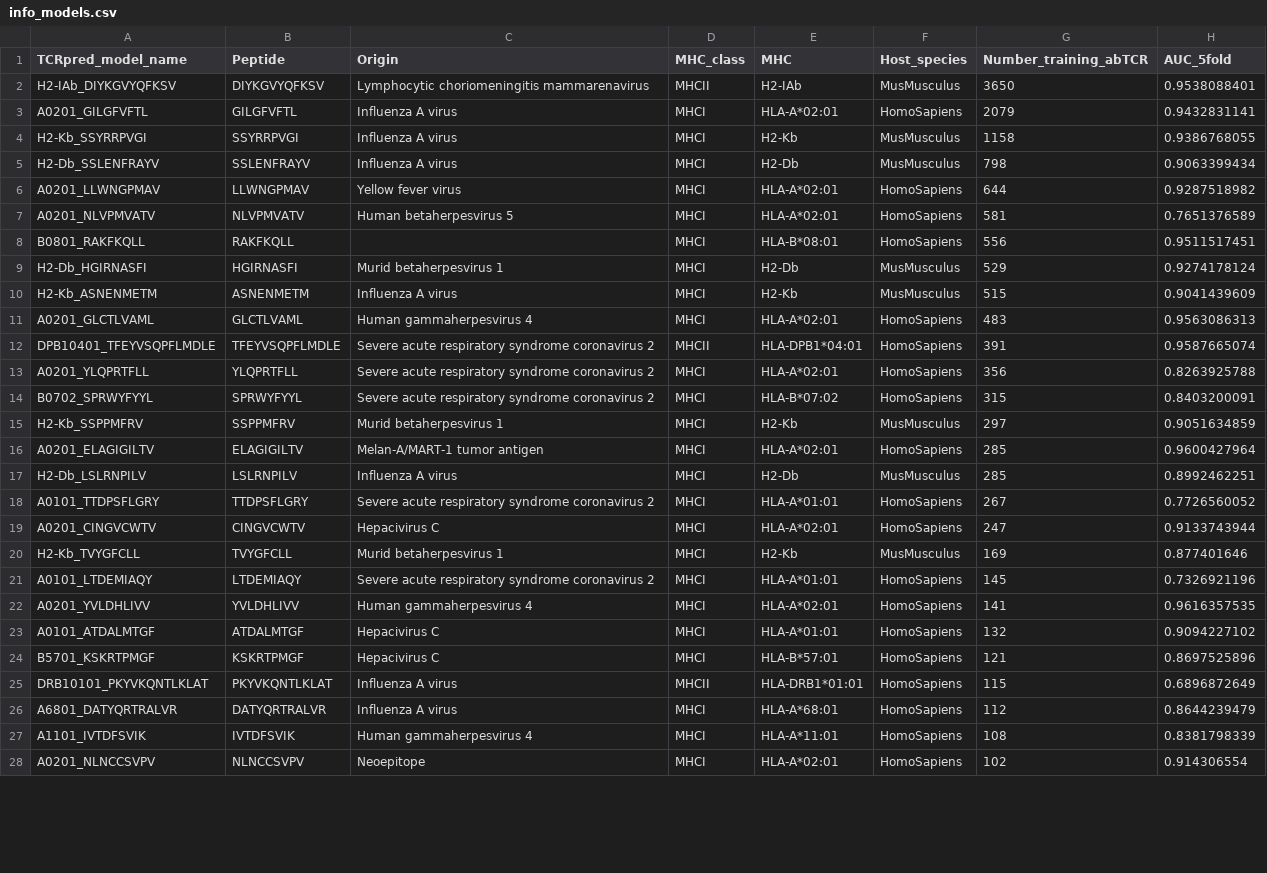
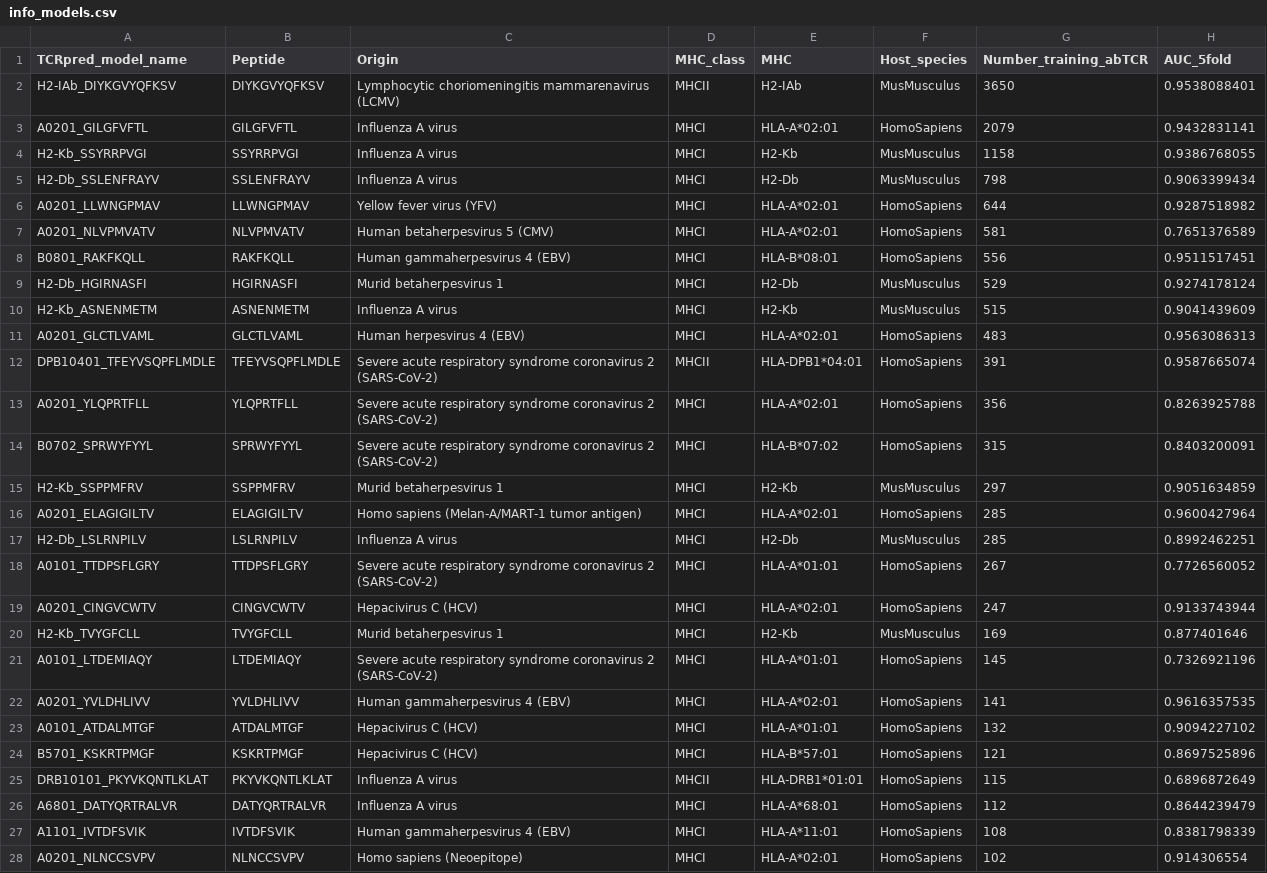
Before and after one commit to GfellerLab/MixTCRpred, a CSV file: pretrained_models/info_models.csv, drawn as a sheet; only a part is shown; the diff covers the shown part only.

```diff
--- a/pretrained_models/info_models.csv
+++ b/pretrained_models/info_models.csv
@@ -1,2 +1,2 @@
 TCRpred_model_name,Peptide,Origin,MHC_class,MHC,Host_species,Number_training_abTCR,AUC_5fold
-H2-IAb_DIYKGVYQFKSV,DIYKGVYQFKSV,Lymphocytic choriomeningitis mammarenavirus,MHCII,H2-IAb,MusMusculus,3650,0.9538088401
+H2-IAb_DIYKGVYQFKSV,DIYKGVYQFKSV,Lymphocytic choriomeningitis mammarenavirus (LCMV),MHCII,H2-IAb,MusMusculus,3650,0.9538088401
@@ -6,23 +6,23 @@ H2-Db_SSLENFRAYV,SSLENFRAYV,Influenza A virus,MHCI,H2-Db,MusMusculus,798,0.90633
-A0201_LLWNGPMAV,LLWNGPMAV,Yellow fever virus,MHCI,HLA-A*02:01,HomoSapiens,644,0.9287518982
-A0201_NLVPMVATV,NLVPMVATV,Human betaherpesvirus 5,MHCI,HLA-A*02:01,HomoSapiens,581,0.7651376589
-B0801_RAKFKQLL,RAKFKQLL,,MHCI,HLA-B*08:01,HomoSapiens,556,0.9511517451
+A0201_LLWNGPMAV,LLWNGPMAV,Yellow fever virus (YFV),MHCI,HLA-A*02:01,HomoSapiens,644,0.9287518982
+A0201_NLVPMVATV,NLVPMVATV,Human betaherpesvirus 5 (CMV),MHCI,HLA-A*02:01,HomoSapiens,581,0.7651376589
+B0801_RAKFKQLL,RAKFKQLL,Human gammaherpesvirus 4 (EBV),MHCI,HLA-B*08:01,HomoSapiens,556,0.9511517451
 H2-Db_HGIRNASFI,HGIRNASFI,Murid betaherpesvirus 1,MHCI,H2-Db,MusMusculus,529,0.9274178124
 H2-Kb_ASNENMETM,ASNENMETM,Influenza A virus,MHCI,H2-Kb,MusMusculus,515,0.9041439609
-A0201_GLCTLVAML,GLCTLVAML,Human gammaherpesvirus 4,MHCI,HLA-A*02:01,HomoSapiens,483,0.9563086313
-DPB10401_TFEYVSQPFLMDLE,TFEYVSQPFLMDLE,Severe acute respiratory syndrome coronavirus 2,MHCII,HLA-DPB1*04:01,HomoSapiens,391,0.9587665074
-A0201_YLQPRTFLL,YLQPRTFLL,Severe acute respiratory syndrome coronavirus 2,MHCI,HLA-A*02:01,HomoSapiens,356,0.8263925788
-B0702_SPRWYFYYL,SPRWYFYYL,Severe acute respiratory syndrome coronavirus 2,MHCI,HLA-B*07:02,HomoSapiens,315,0.8403200091
+A0201_GLCTLVAML,GLCTLVAML,Human herpesvirus 4 (EBV),MHCI,HLA-A*02:01,HomoSapiens,483,0.9563086313
+DPB10401_TFEYVSQPFLMDLE,TFEYVSQPFLMDLE,Severe acute respiratory syndrome coronavirus 2 (SARS-CoV-2),MHCII,HLA-DPB1*04:01,HomoSapiens,391,0.9587665074
+A0201_YLQPRTFLL,YLQPRTFLL,Severe acute respiratory syndrome coronavirus 2 (SARS-CoV-2),MHCI,HLA-A*02:01,HomoSapiens,356,0.8263925788
+B0702_SPRWYFYYL,SPRWYFYYL,Severe acute respiratory syndrome coronavirus 2 (SARS-CoV-2),MHCI,HLA-B*07:02,HomoSapiens,315,0.8403200091
 H2-Kb_SSPPMFRV,SSPPMFRV,Murid betaherpesvirus 1,MHCI,H2-Kb,MusMusculus,297,0.9051634859
-A0201_ELAGIGILTV,ELAGIGILTV,Melan-A/MART-1 tumor antigen,MHCI,HLA-A*02:01,HomoSapiens,285,0.9600427964
+A0201_ELAGIGILTV,ELAGIGILTV,Homo sapiens (Melan-A/MART-1 tumor antigen),MHCI,HLA-A*02:01,HomoSapiens,285,0.9600427964
 H2-Db_LSLRNPILV,LSLRNPILV,Influenza A virus,MHCI,H2-Db,MusMusculus,285,0.8992462251
-A0101_TTDPSFLGRY,TTDPSFLGRY,Severe acute respiratory syndrome coronavirus 2,MHCI,HLA-A*01:01,HomoSapiens,267,0.7726560052
-A0201_CINGVCWTV,CINGVCWTV,Hepacivirus C,MHCI,HLA-A*02:01,HomoSapiens,247,0.9133743944
+A0101_TTDPSFLGRY,TTDPSFLGRY,Severe acute respiratory syndrome coronavirus 2 (SARS-CoV-2),MHCI,HLA-A*01:01,HomoSapiens,267,0.7726560052
+A0201_CINGVCWTV,CINGVCWTV,Hepacivirus C (HCV),MHCI,HLA-A*02:01,HomoSapiens,247,0.9133743944
 H2-Kb_TVYGFCLL,TVYGFCLL,Murid betaherpesvirus 1,MHCI,H2-Kb,MusMusculus,169,0.877401646
-A0101_LTDEMIAQY,LTDEMIAQY,Severe acute respiratory syndrome coronavirus 2,MHCI,HLA-A*01:01,HomoSapiens,145,0.7326921196
-A0201_YVLDHLIVV,YVLDHLIVV,Human gammaherpesvirus 4,MHCI,HLA-A*02:01,HomoSapiens,141,0.9616357535
-A0101_ATDALMTGF,ATDALMTGF,Hepacivirus C,MHCI,HLA-A*01:01,HomoSapiens,132,0.9094227102
-B5701_KSKRTPMGF,KSKRTPMGF,Hepacivirus C,MHCI,HLA-B*57:01,HomoSapiens,121,0.8697525896
+A0101_LTDEMIAQY,LTDEMIAQY,Severe acute respiratory syndrome coronavirus 2 (SARS-CoV-2),MHCI,HLA-A*01:01,HomoSapiens,145,0.7326921196
+A0201_YVLDHLIVV,YVLDHLIVV,Human gammaherpesvirus 4 (EBV),MHCI,HLA-A*02:01,HomoSapiens,141,0.9616357535
+A0101_ATDALMTGF,ATDALMTGF,Hepacivirus C (HCV),MHCI,HLA-A*01:01,HomoSapiens,132,0.9094227102
+B5701_KSKRTPMGF,KSKRTPMGF,Hepacivirus C (HCV),MHCI,HLA-B*57:01,HomoSapiens,121,0.8697525896
 DRB10101_PKYVKQNTLKLAT,PKYVKQNTLKLAT,Influenza A virus,MHCII,HLA-DRB1*01:01,HomoSapiens,115,0.6896872649
 A6801_DATYQRTRALVR,DATYQRTRALVR,Influenza A virus,MHCI,HLA-A*68:01,HomoSapiens,112,0.8644239479
-A1101_IVTDFSVIK,IVTDFSVIK,Human gammaherpesvirus 4,MHCI,HLA-A*11:01,HomoSapiens,108,0.8381798339
-A0201_NLNCCSVPV,NLNCCSVPV,Neoepitope,MHCI,HLA-A*02:01,HomoSapiens,102,0.914306554
+A1101_IVTDFSVIK,IVTDFSVIK,Human gammaherpesvirus 4 (EBV),MHCI,HLA-A*11:01,HomoSapiens,108,0.8381798339
+A0201_NLNCCSVPV,NLNCCSVPV,Homo sapiens (Neoepitope),MHCI,HLA-A*02:01,HomoSapiens,102,0.914306554
```
Also changed, not shown: 82 edited cells elsewhere in this file, 7 other files.
